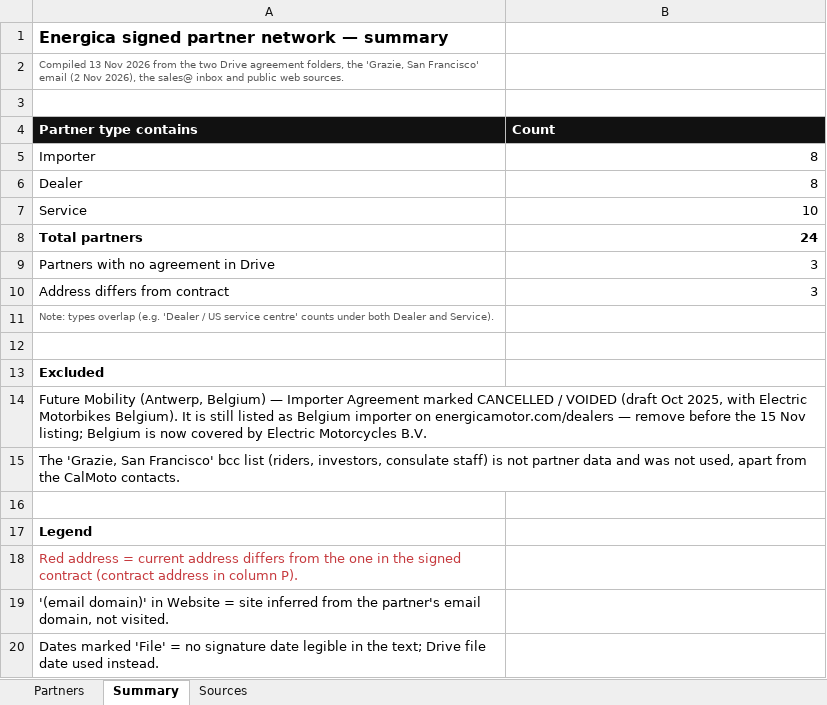
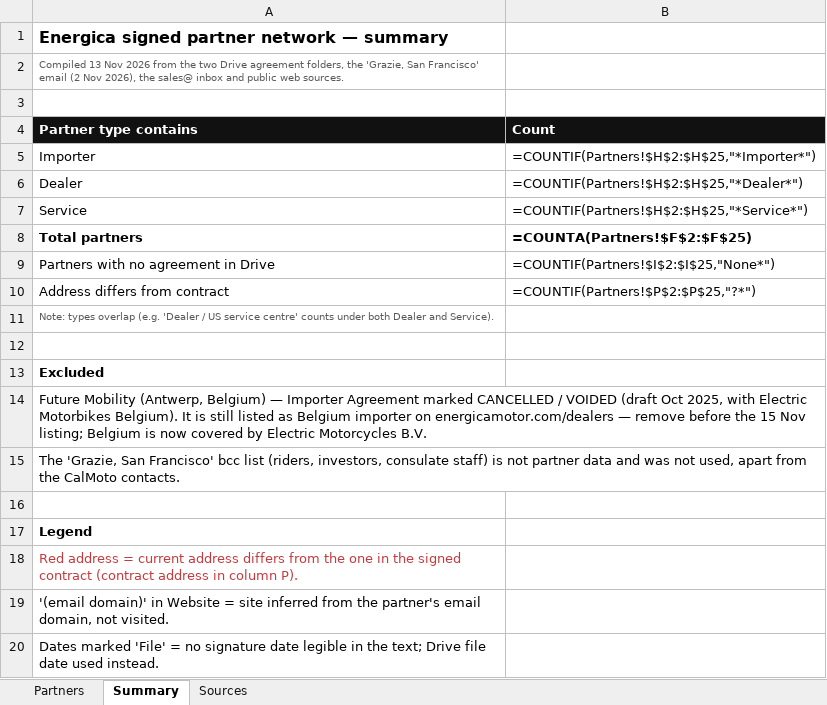
Before and after one commit to Energica-Motor/Energica-Landing-Page, an Excel workbook: data/source/Energica_Signed_Partners_Final.xlsx, sheet Summary, drawn as a sheet; values as stored, in another font and other column widths than the file's, no borders; formulas without a stored value are shown as written; the diff names each change by its address in the sheet, - before the commit and + after, or states it on an @@ line.

```diff
--- a/data/source/Energica_Signed_Partners_Final.xlsx (sheet Summary)
+++ b/data/source/Energica_Signed_Partners_Final.xlsx (sheet Summary)
-B5 (Count): 8
+B5 (Count): =COUNTIF(Partners!$H$2:$H$25,"*Importer*")
-B6 (Count): 8
+B6 (Count): =COUNTIF(Partners!$H$2:$H$25,"*Dealer*")
-B7 (Count): 10
+B7 (Count): =COUNTIF(Partners!$H$2:$H$25,"*Service*")
-B8 (Count): 24
+B8 (Count): =COUNTA(Partners!$F$2:$F$25)
-B9 (Count): 3
+B9 (Count): =COUNTIF(Partners!$I$2:$I$25,"None*")
-B10 (Count): 3
+B10 (Count): =COUNTIF(Partners!$P$2:$P$25,"?*")
```
Also changed, not shown: sheet Partners, 1 other file.
